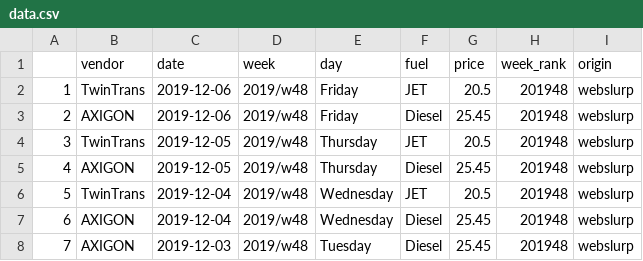
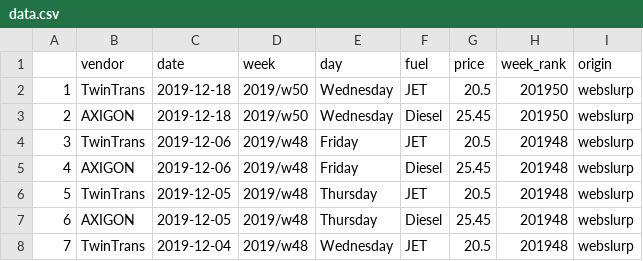
Before and after one commit to jakubfuchs/r-webslurp, a CSV file: data.csv, drawn as a sheet; only a part is shown; the shorter side is filled out with more unchanged rows; addresses are those after the commit; the diff names each change by its address in the sheet, - before the commit and + after, or states it on an @@ line.

Commit message:
update

```diff
--- a/data.csv
+++ b/data.csv
+row 2: 1 | TwinTrans | 2019-12-18 | 2019/w50 | Wednesday | JET | 20.5 | 201950 | webslurp
+row 3: 2 | AXIGON | 2019-12-18 | 2019/w50 | Wednesday | Diesel | 25.45 | 201950 | webslurp
@@ column A renumbered from row 4 down @@
```
